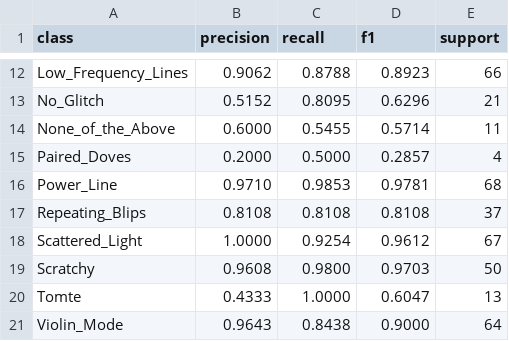
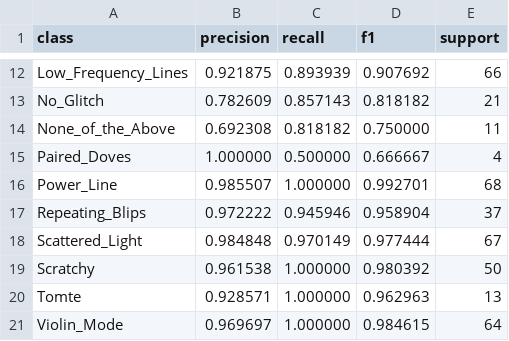
Before and after one commit to Cavey03/Gravity-Spy-Glitch-Spectrogram-Classification, a CSV file: outputs/custom_cnn/per_class_metrics.csv, drawn as a sheet; only a part is shown, gaps mark what is left out; the diff covers the shown part only; the diff names each change by its address in the sheet, - before the commit and + after, or states it on an @@ line.

```diff
--- a/outputs/custom_cnn/per_class_metrics.csv
+++ b/outputs/custom_cnn/per_class_metrics.csv
-B12 (precision): 0.9062
+B12 (precision): 0.921875
-C12 (recall): 0.8788
+C12 (recall): 0.893939
-D12 (f1): 0.8923
+D12 (f1): 0.907692
-B13 (precision): 0.5152
+B13 (precision): 0.782609
-C13 (recall): 0.8095
+C13 (recall): 0.857143
-D13 (f1): 0.6296
+D13 (f1): 0.818182
-B14 (precision): 0.6000
+B14 (precision): 0.692308
-C14 (recall): 0.5455
+C14 (recall): 0.818182
-D14 (f1): 0.5714
+D14 (f1): 0.750000
-B15 (precision): 0.2000
+B15 (precision): 1.000000
-C15 (recall): 0.5000
+C15 (recall): 0.500000
-D15 (f1): 0.2857
+D15 (f1): 0.666667
-B16 (precision): 0.9710
+B16 (precision): 0.985507
-C16 (recall): 0.9853
+C16 (recall): 1.000000
-D16 (f1): 0.9781
+D16 (f1): 0.992701
-B17 (precision): 0.8108
+B17 (precision): 0.972222
-C17 (recall): 0.8108
+C17 (recall): 0.945946
-D17 (f1): 0.8108
+D17 (f1): 0.958904
-B18 (precision): 1.0000
+B18 (precision): 0.984848
-C18 (recall): 0.9254
+C18 (recall): 0.970149
-D18 (f1): 0.9612
+D18 (f1): 0.977444
-B19 (precision): 0.9608
+B19 (precision): 0.961538
-C19 (recall): 0.9800
+C19 (recall): 1.000000
-D19 (f1): 0.9703
+D19 (f1): 0.980392
-B20 (precision): 0.4333
+B20 (precision): 0.928571
-C20 (recall): 1.0000
+C20 (recall): 1.000000
-D20 (f1): 0.6047
+D20 (f1): 0.962963
-B21 (precision): 0.9643
+B21 (precision): 0.969697
-C21 (recall): 0.8438
+C21 (recall): 1.000000
-D21 (f1): 0.9000
+D21 (f1): 0.984615
```
Also changed, not shown: 36 edited cells elsewhere in this file, 46 other files.
